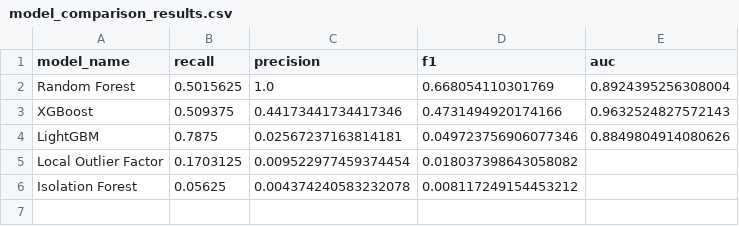
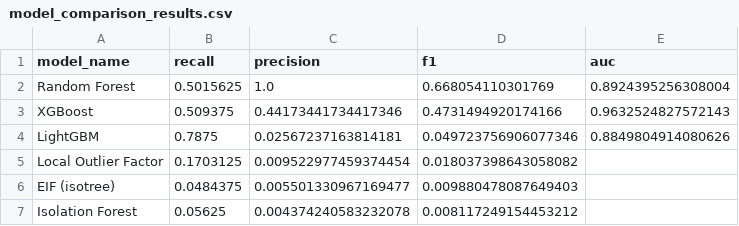
Before and after one commit to AlvaSoto/TFM, a CSV file: backend/app/ml/model_comparison_results.csv, drawn as a sheet.

Commit message:
Primer modelo de deteccion de fugas funcional

```diff
--- a/backend/app/ml/model_comparison_results.csv
+++ b/backend/app/ml/model_comparison_results.csv
@@ -5,2 +5,3 @@ LightGBM,0.7875,0.02567237163814181,0.049723756906077346,0.8849804914080626
 Local Outlier Factor,0.1703125,0.009522977459374454,0.018037398643058082,
+EIF (isotree),0.0484375,0.005501330967169477,0.009880478087649403,
 Isolation Forest,0.05625,0.004374240583232078,0.008117249154453212,
```
Also changed, not shown: 3 other files.
